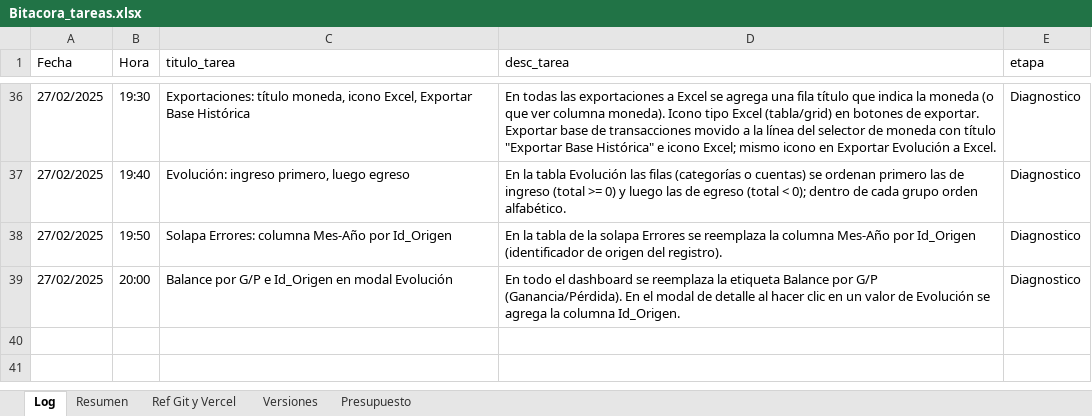
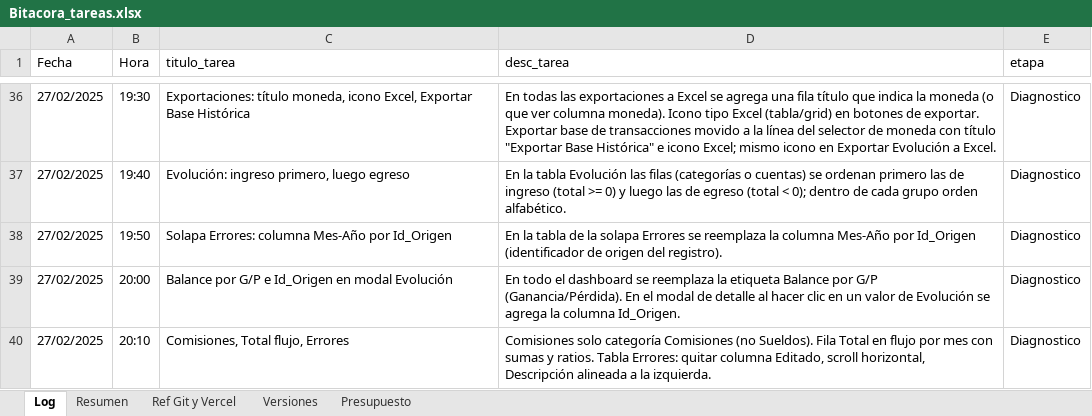
Before and after one commit to lucasbustosmartin-coder/fornitalia, an Excel workbook: Bitacora_tareas.xlsx, sheet Log, drawn as a sheet; only a part is shown, gaps mark what is left out; values as stored, in another font and other column widths than the file's, no borders; the diff names each change by its address in the sheet, - before the commit and + after, or states it on an @@ line.

```diff
--- a/Bitacora_tareas.xlsx (sheet Log)
+++ b/Bitacora_tareas.xlsx (sheet Log)
+row 40: 27/02/2025 | 20:10 | Comisiones, Total flujo, Errores | Comisiones solo categoría Comisiones (no Sueldos). Fila Total en flujo por mes con sumas y ratios. Tabla Errores: quitar columna Editado, scroll horizontal, Descripción alineada a la izquierda. | Diagnostico
```
Also changed, not shown: sheet Versiones, 2 other files.
